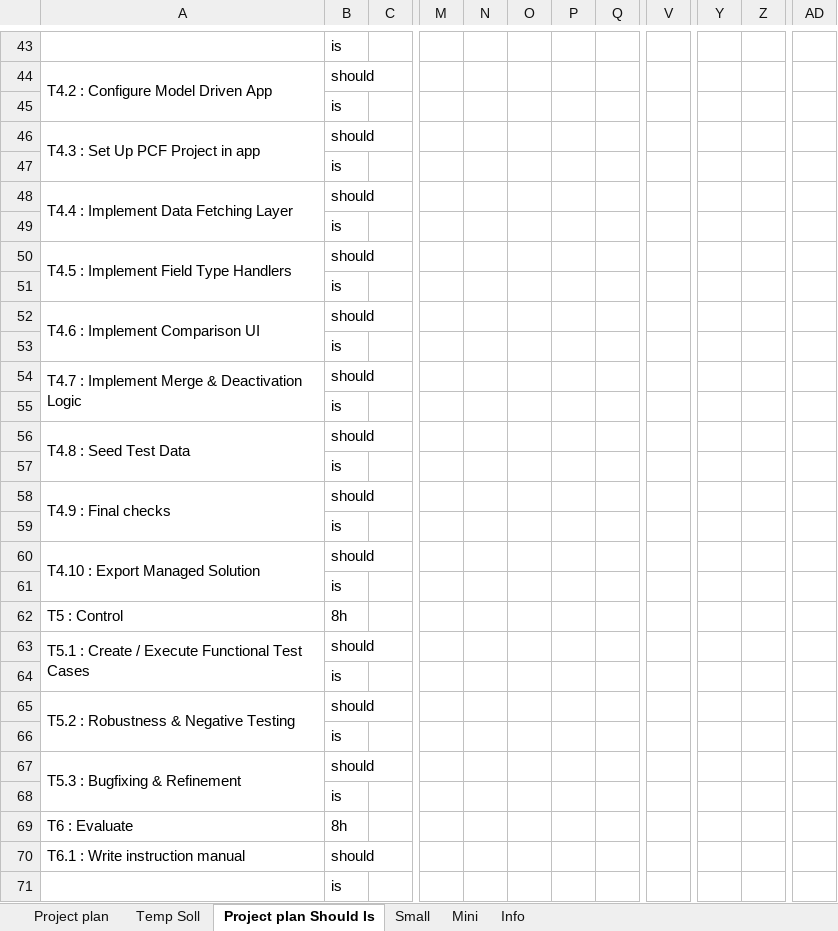
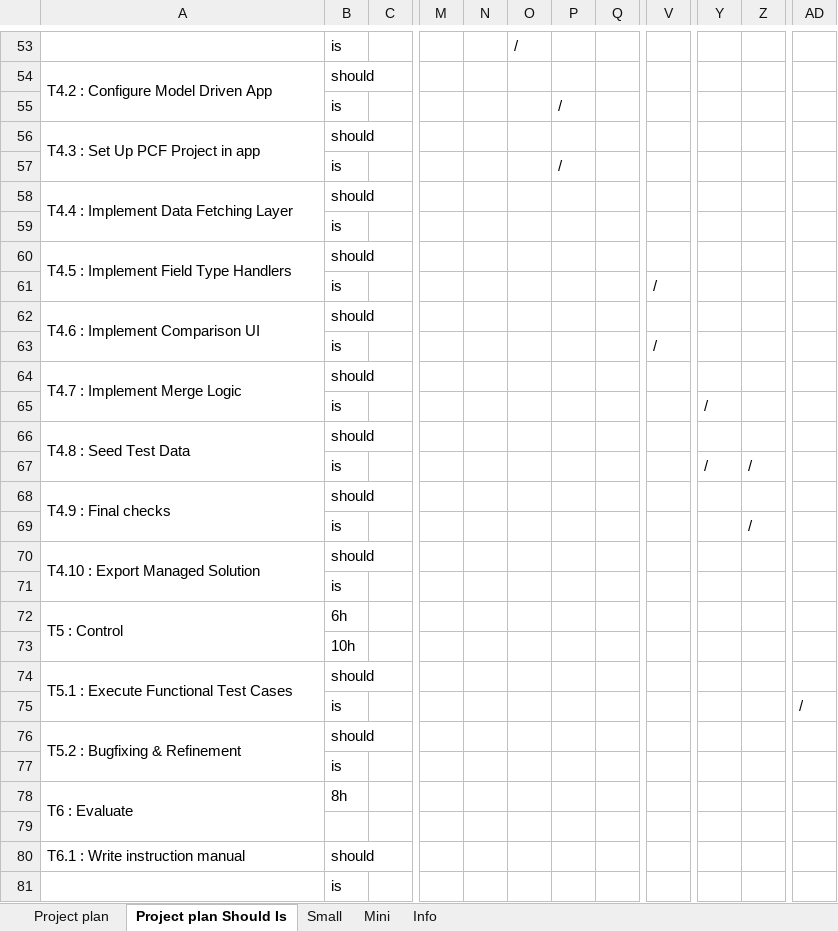
Before and after one commit to Josiah-Spilker/IPA-2026-Josiah-Spilker, an Excel workbook: Gantt Zeitplan Josiah Spilker.xlsx, sheet Project plan Should Is, drawn as a sheet; only a part is shown, gaps mark what is left out; values as stored, in another font and other column widths than the file's, no cell formats; removed rows and columns are numbered as before the commit, all else as after; rows hold the shown columns only; the diff covers the shown part only; the diff names each change by its address in the sheet, - before the commit and + after, or states it on an @@ line.

```diff
--- a/Gantt Zeitplan Josiah Spilker.xlsx (sheet Project plan Should Is)
+++ b/Gantt Zeitplan Josiah Spilker.xlsx (sheet Project plan Should Is)
-sheet tab: Temp Soll
-column N, empty
+column O, row 53: /
-P55: (empty)
+P55: /
-P57: (empty)
+P57: /
-V61: (empty)
+V61: /
-V63: (empty)
+V63: /
-A64: T4.7 : Implement Merge & Deactivation Logic
+A64: T4.7 : Implement Merge Logic
-Y65: (empty)
+Y65: /
-row 57:  | is
+row 67:  | is |  |  |  |  |  |  |  | / | /
-Z69: (empty)
+Z69: /
+A72:A73 merged
-B72: 8h
+B72: 6h
+row 73:  | 10h
-A74: T5.1 : Create / Execute Functional Test Cases
+A74: T5.1 : Execute Functional Test Cases
-AD75: (empty)
+AD75: /
-row 65: T5.2 : Robustness & Negative Testing | should
-row 66:  | is
-A76: T5.3 : Bugfixing & Refinement
+A76: T5.2 : Bugfixing & Refinement
+A78:A79 merged
+row 79: (empty)
```
Also changed, not shown: 18 added rows, 7 removed rows, 31 edited cells and merged cells elsewhere in this sheet, sheet Project plan, cell formats, 5 other files.
